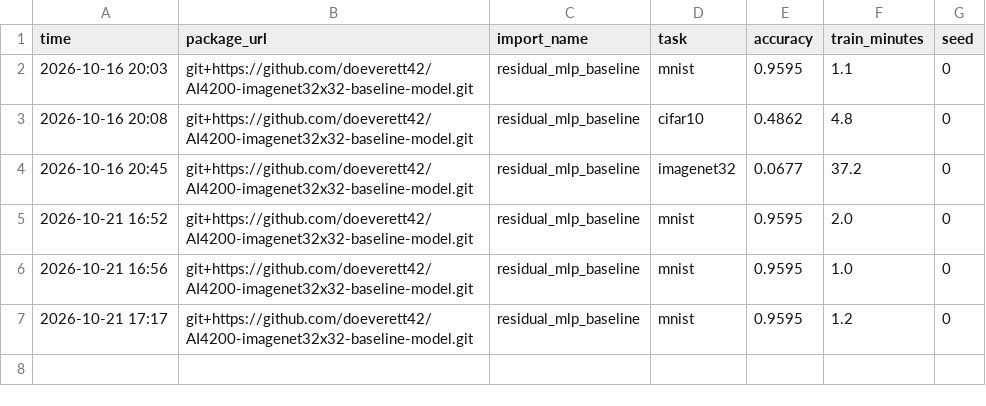
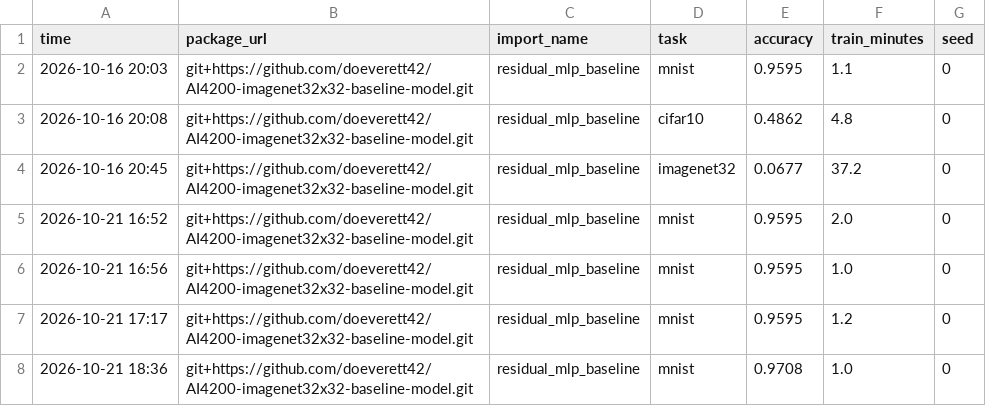
Before and after one commit to doeverett42/AI4200-imagenet32x32-baseline-model, a CSV file: results.csv, drawn as a sheet.

Commit message:
Rerunning first mnist changes because I didn't restart jupyter kernel to test it correctly

```diff
--- a/results.csv
+++ b/results.csv
@@ -7 +7,2 @@ time,package_url,import_name,task,accuracy,train_minutes,seed
 2026-10-21 17:17,git+https://github.com/doeverett42/AI4200-imagenet32x32-baseline-model.git,residual_mlp_baseline,mnist,0.9595,1.2,0
+2026-10-21 18:36,git+https://github.com/doeverett42/AI4200-imagenet32x32-baseline-model.git,residual_mlp_baseline,mnist,0.9708,1.0,0
```
Also changed, not shown: 1 other file.
